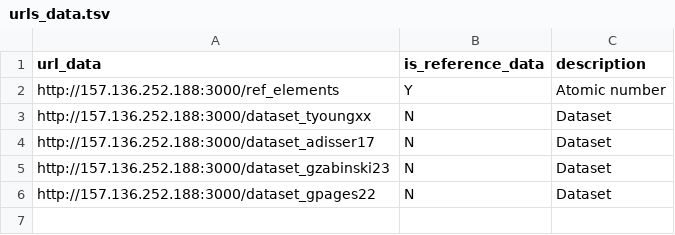
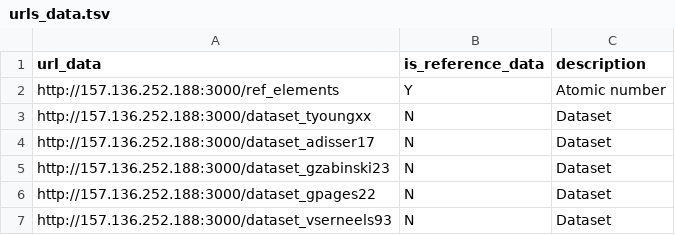
Before and after one commit to iramat/iramat-dev, a TSV file: dbs/chips/urls_data.tsv, drawn as a sheet; the diff names each change by its address in the sheet, - before the commit and + after, or states it on an @@ line.

```diff
--- a/dbs/chips/urls_data.tsv
+++ b/dbs/chips/urls_data.tsv
+row 7: http://157.136.252.188:3000/dataset_vserneels93 | N | Dataset
```
Also changed, not shown: 7 other files.
